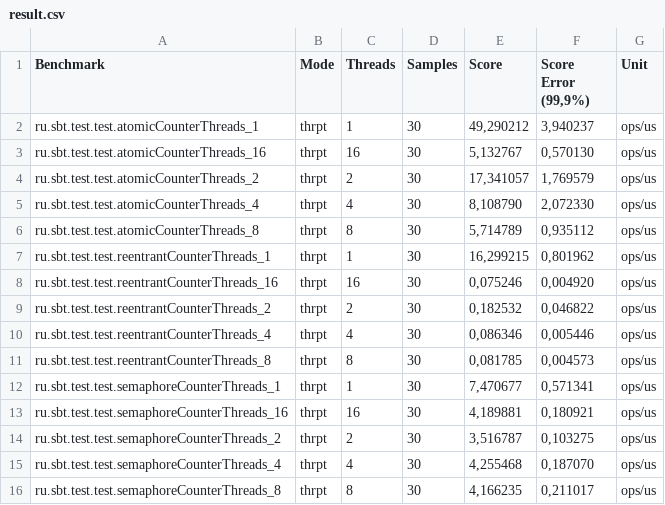
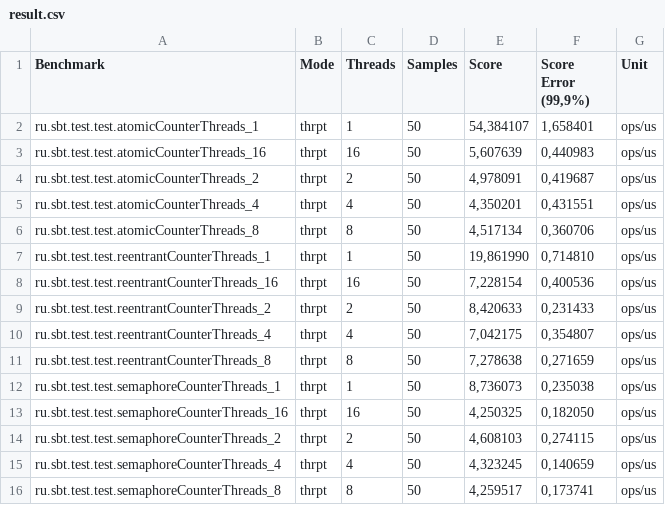
Before and after one commit to MargaritaKotova/hw3_counter, a CSV file: result.csv, drawn as a sheet; only a part is shown; the diff covers the shown part only.

Commit message:
result

```diff
--- a/result.csv
+++ b/result.csv
@@ -1,16 +1,16 @@
 "Benchmark","Mode","Threads","Samples","Score","Score Error (99,9%)","Unit"
-"ru.sbt.test.test.atomicCounterThreads_1","thrpt",1,30,"49,290212","3,940237","ops/us"
-"ru.sbt.test.test.atomicCounterThreads_16","thrpt",16,30,"5,132767","0,570130","ops/us"
-"ru.sbt.test.test.atomicCounterThreads_2","thrpt",2,30,"17,341057","1,769579","ops/us"
-"ru.sbt.test.test.atomicCounterThreads_4","thrpt",4,30,"8,108790","2,072330","ops/us"
-"ru.sbt.test.test.atomicCounterThreads_8","thrpt",8,30,"5,714789","0,935112","ops/us"
-"ru.sbt.test.test.reentrantCounterThreads_1","thrpt",1,30,"16,299215","0,801962","ops/us"
-"ru.sbt.test.test.reentrantCounterThreads_16","thrpt",16,30,"0,075246","0,004920","ops/us"
-"ru.sbt.test.test.reentrantCounterThreads_2","thrpt",2,30,"0,182532","0,046822","ops/us"
-"ru.sbt.test.test.reentrantCounterThreads_4","thrpt",4,30,"0,086346","0,005446","ops/us"
-"ru.sbt.test.test.reentrantCounterThreads_8","thrpt",8,30,"0,081785","0,004573","ops/us"
-"ru.sbt.test.test.semaphoreCounterThreads_1","thrpt",1,30,"7,470677","0,571341","ops/us"
-"ru.sbt.test.test.semaphoreCounterThreads_16","thrpt",16,30,"4,189881","0,180921","ops/us"
-"ru.sbt.test.test.semaphoreCounterThreads_2","thrpt",2,30,"3,516787","0,103275","ops/us"
-"ru.sbt.test.test.semaphoreCounterThreads_4","thrpt",4,30,"4,255468","0,187070","ops/us"
-"ru.sbt.test.test.semaphoreCounterThreads_8","thrpt",8,30,"4,166235","0,211017","ops/us"
+"ru.sbt.test.test.atomicCounterThreads_1","thrpt",1,50,"54,384107","1,658401","ops/us"
+"ru.sbt.test.test.atomicCounterThreads_16","thrpt",16,50,"5,607639","0,440983","ops/us"
+"ru.sbt.test.test.atomicCounterThreads_2","thrpt",2,50,"4,978091","0,419687","ops/us"
+"ru.sbt.test.test.atomicCounterThreads_4","thrpt",4,50,"4,350201","0,431551","ops/us"
+"ru.sbt.test.test.atomicCounterThreads_8","thrpt",8,50,"4,517134","0,360706","ops/us"
+"ru.sbt.test.test.reentrantCounterThreads_1","thrpt",1,50,"19,861990","0,714810","ops/us"
+"ru.sbt.test.test.reentrantCounterThreads_16","thrpt",16,50,"7,228154","0,400536","ops/us"
+"ru.sbt.test.test.reentrantCounterThreads_2","thrpt",2,50,"8,420633","0,231433","ops/us"
+"ru.sbt.test.test.reentrantCounterThreads_4","thrpt",4,50,"7,042175","0,354807","ops/us"
+"ru.sbt.test.test.reentrantCounterThreads_8","thrpt",8,50,"7,278638","0,271659","ops/us"
+"ru.sbt.test.test.semaphoreCounterThreads_1","thrpt",1,50,"8,736073","0,235038","ops/us"
+"ru.sbt.test.test.semaphoreCounterThreads_16","thrpt",16,50,"4,250325","0,182050","ops/us"
+"ru.sbt.test.test.semaphoreCounterThreads_2","thrpt",2,50,"4,608103","0,274115","ops/us"
+"ru.sbt.test.test.semaphoreCounterThreads_4","thrpt",4,50,"4,323245","0,140659","ops/us"
+"ru.sbt.test.test.semaphoreCounterThreads_8","thrpt",8,50,"4,259517","0,173741","ops/us"
```
Also changed, not shown: 15 edited cells elsewhere in this file.
